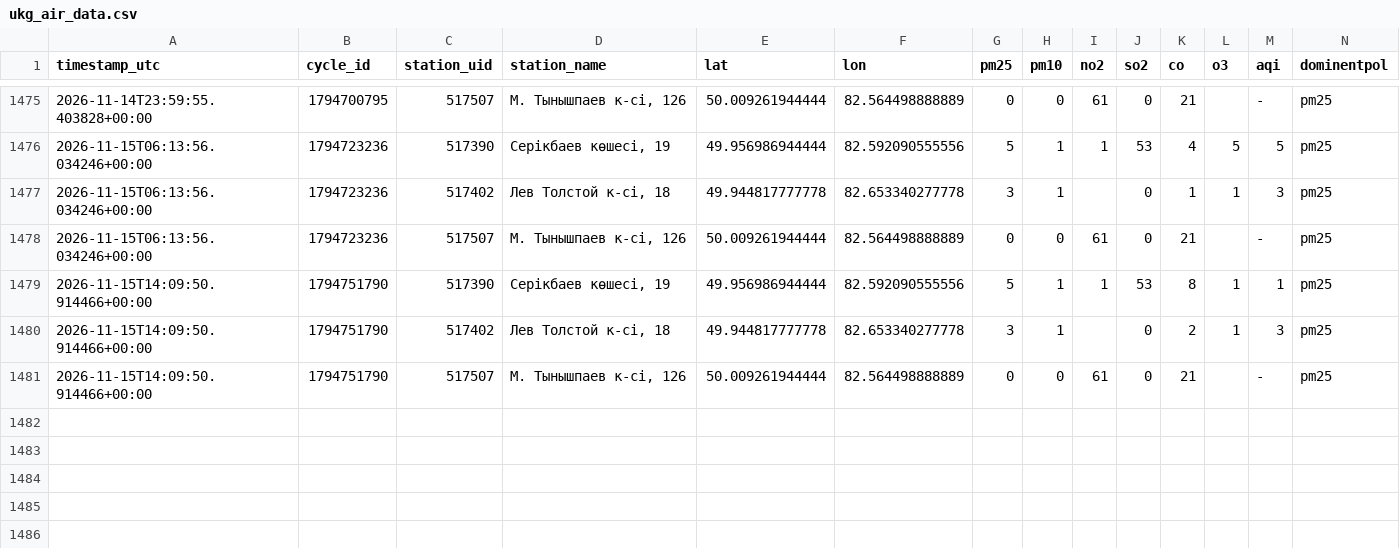
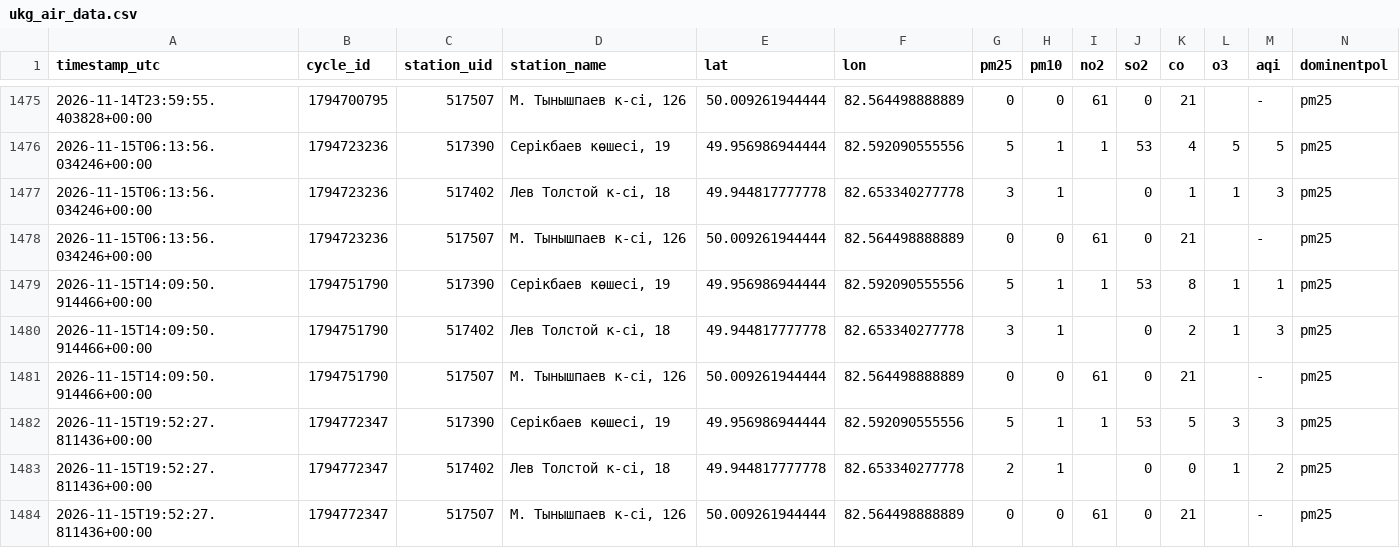
Before and after one commit to sayasapa/DT-project, a CSV file: data/ukg_air_data.csv, drawn as a sheet; only a part is shown, gaps mark what is left out; rows hold the shown columns only; the diff names each change by its address in the sheet, - before the commit and + after, or states it on an @@ line.

```diff
--- a/data/ukg_air_data.csv
+++ b/data/ukg_air_data.csv
+row 1482: 2026-11-15T19:52:27.811436+00:00 | 1794772347 | 517390 | Серікбаев көшесі, 19 | 49.956986944444 | 82.592090555556 | 5 | 1 | 1 | 53 | 5 | 3 | 3 | pm25
+row 1483: 2026-11-15T19:52:27.811436+00:00 | 1794772347 | 517402 | Лев Толстой к-сі, 18 | 49.944817777778 | 82.653340277778 | 2 | 1 |  | 0 | 0 | 1 | 2 | pm25
+row 1484: 2026-11-15T19:52:27.811436+00:00 | 1794772347 | 517507 | М. Тынышпаев к-сі, 126 | 50.009261944444 | 82.564498888889 | 0 | 0 | 61 | 0 | 21 |  | - | pm25
```
